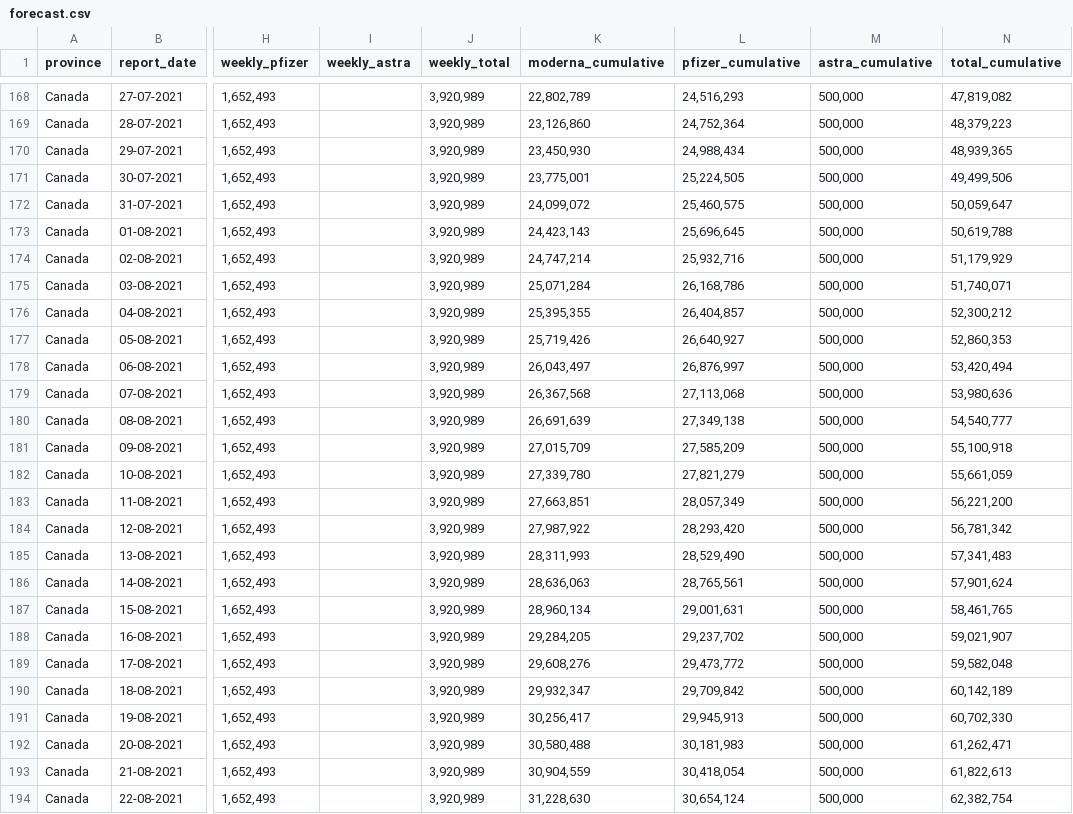
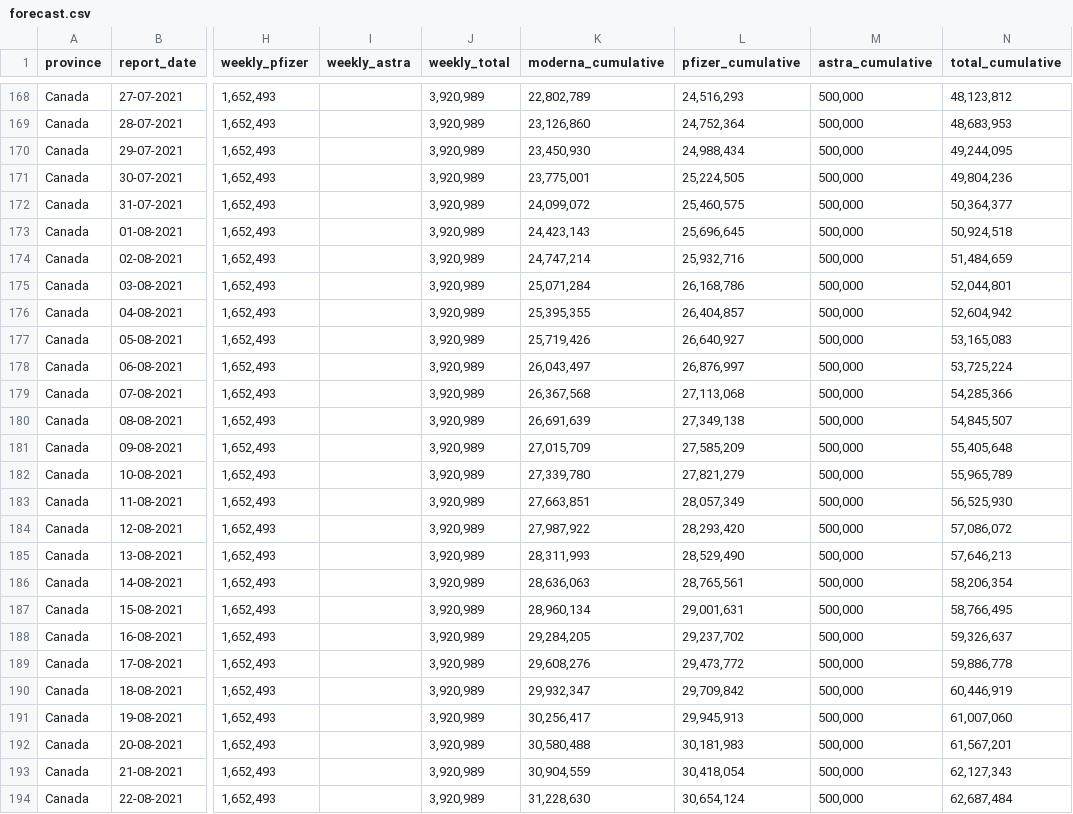
Before and after one commit to sitrucp/covid_canada_vaccinations, a CSV file: forecast.csv, drawn as a sheet; only a part is shown, gaps mark what is left out; the diff covers the shown part only; the diff names each change by its address in the sheet, - before the commit and + after, or states it on an @@ line.

```diff
--- a/forecast.csv
+++ b/forecast.csv
-N168 (total_cumulative): 47,819,082
+N168 (total_cumulative): 48,123,812
-N169 (total_cumulative): 48,379,223
+N169 (total_cumulative): 48,683,953
-N170 (total_cumulative): 48,939,365
+N170 (total_cumulative): 49,244,095
-N171 (total_cumulative): 49,499,506
+N171 (total_cumulative): 49,804,236
-N172 (total_cumulative): 50,059,647
+N172 (total_cumulative): 50,364,377
-N173 (total_cumulative): 50,619,788
+N173 (total_cumulative): 50,924,518
-N174 (total_cumulative): 51,179,929
+N174 (total_cumulative): 51,484,659
-N175 (total_cumulative): 51,740,071
+N175 (total_cumulative): 52,044,801
-N176 (total_cumulative): 52,300,212
+N176 (total_cumulative): 52,604,942
-N177 (total_cumulative): 52,860,353
+N177 (total_cumulative): 53,165,083
-N178 (total_cumulative): 53,420,494
+N178 (total_cumulative): 53,725,224
-N179 (total_cumulative): 53,980,636
+N179 (total_cumulative): 54,285,366
-N180 (total_cumulative): 54,540,777
+N180 (total_cumulative): 54,845,507
-N181 (total_cumulative): 55,100,918
+N181 (total_cumulative): 55,405,648
-N182 (total_cumulative): 55,661,059
+N182 (total_cumulative): 55,965,789
-N183 (total_cumulative): 56,221,200
+N183 (total_cumulative): 56,525,930
-N184 (total_cumulative): 56,781,342
+N184 (total_cumulative): 57,086,072
-N185 (total_cumulative): 57,341,483
+N185 (total_cumulative): 57,646,213
-N186 (total_cumulative): 57,901,624
+N186 (total_cumulative): 58,206,354
-N187 (total_cumulative): 58,461,765
+N187 (total_cumulative): 58,766,495
-N188 (total_cumulative): 59,021,907
+N188 (total_cumulative): 59,326,637
-N189 (total_cumulative): 59,582,048
+N189 (total_cumulative): 59,886,778
-N190 (total_cumulative): 60,142,189
+N190 (total_cumulative): 60,446,919
-N191 (total_cumulative): 60,702,330
+N191 (total_cumulative): 61,007,060
-N192 (total_cumulative): 61,262,471
+N192 (total_cumulative): 61,567,201
-N193 (total_cumulative): 61,822,613
+N193 (total_cumulative): 62,127,343
-N194 (total_cumulative): 62,382,754
+N194 (total_cumulative): 62,687,484
```
Also changed, not shown: 66 edited cells elsewhere in this file.
